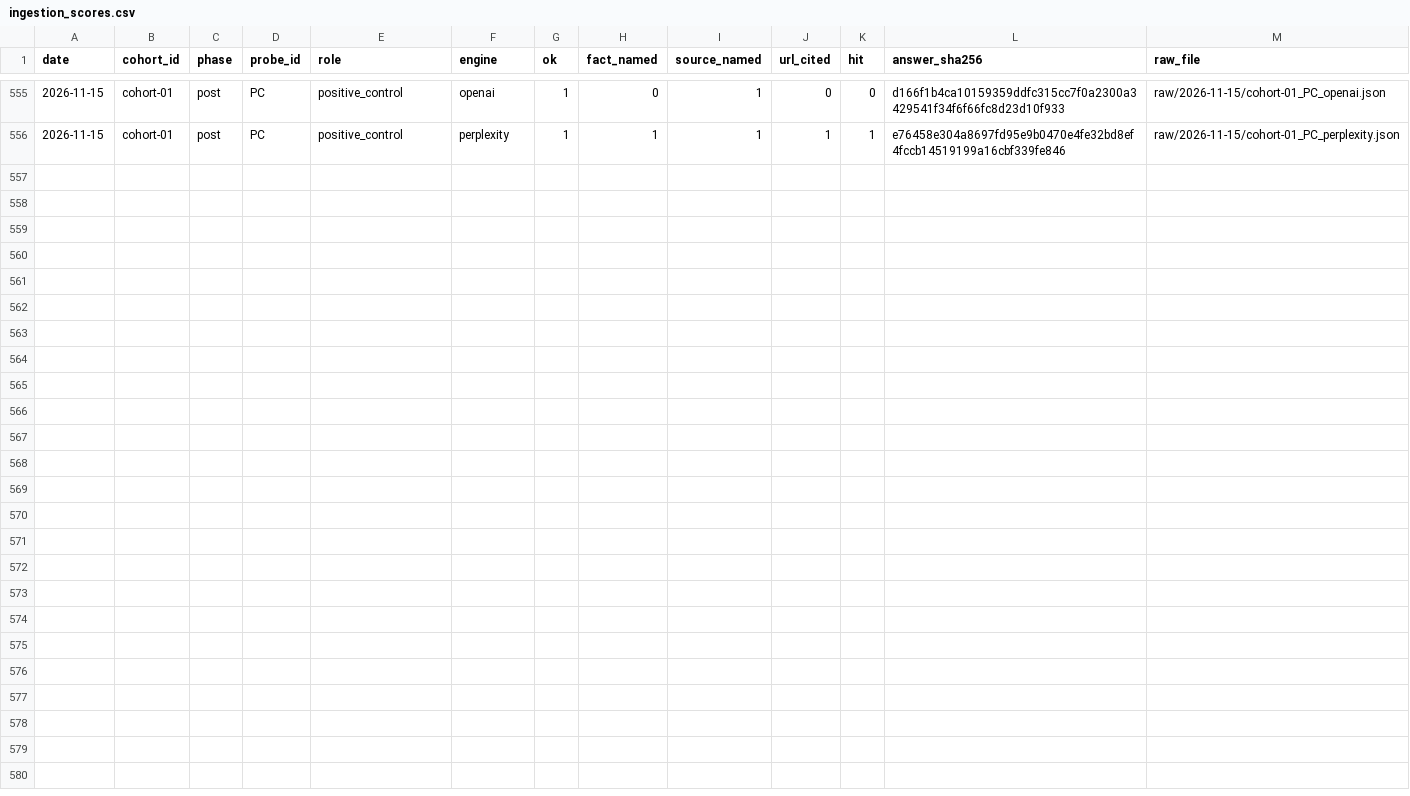
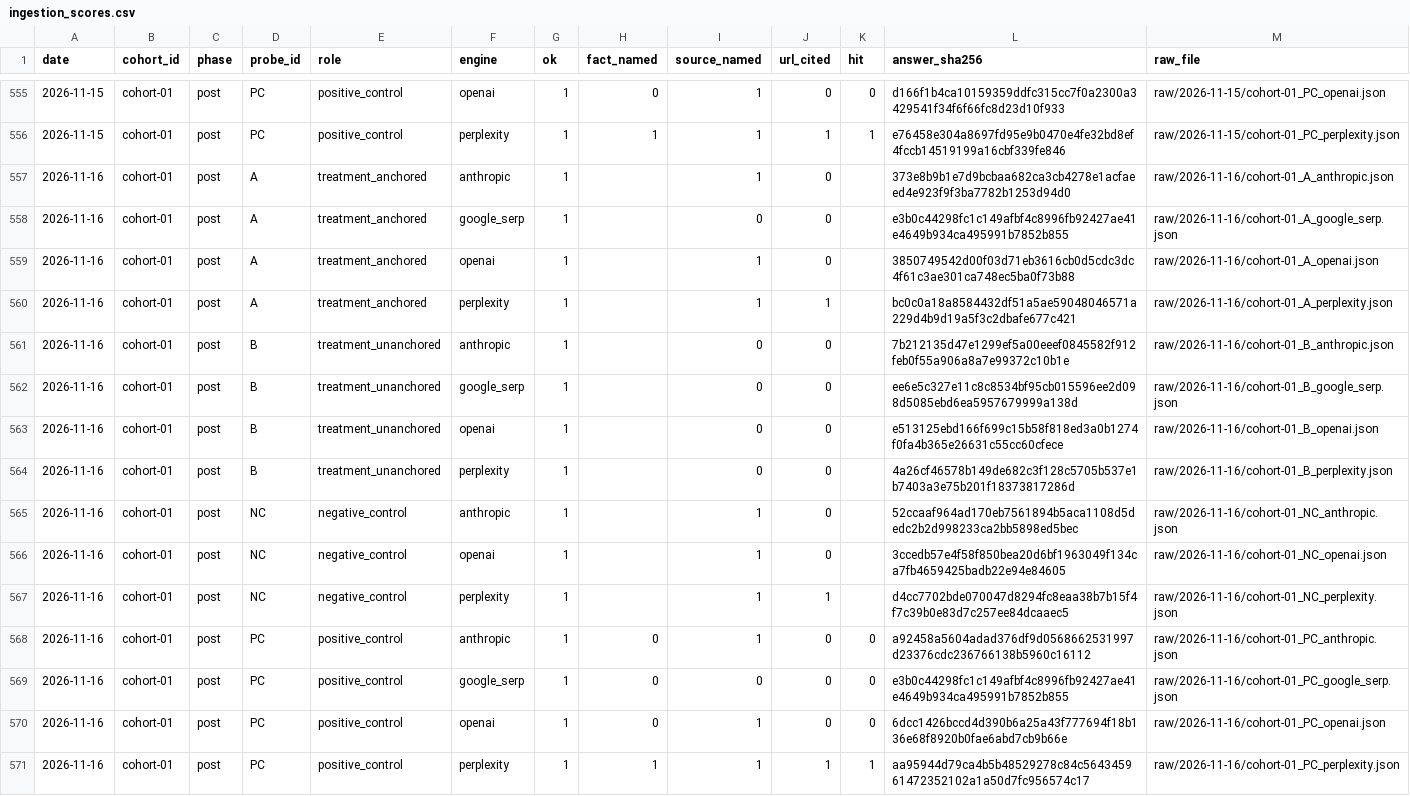
Before and after one commit to mrcrtr1979-droid/namebeam-visibility-index, a CSV file: data/ingestion/ingestion_scores.csv, drawn as a sheet; only a part is shown, gaps mark what is left out.

```diff
--- a/data/ingestion/ingestion_scores.csv
+++ b/data/ingestion/ingestion_scores.csv
@@ -556 +556,16 @@ date,cohort_id,phase,probe_id,role,engine,ok,fact_named,source_named,url_cited,h
 2026-11-15,cohort-01,post,PC,positive_control,perplexity,1,1,1,1,1,e76458e304a8697fd95e9b0470e4fe32bd8ef4fccb14519199a16cbf339fe846,raw/2026-11-15/cohort-01_PC_perplexity.json
+2026-11-16,cohort-01,post,A,treatment_anchored,anthropic,1,,1,0,,373e8b9b1e7d9bcbaa682ca3cb4278e1acfaeed4e923f9f3ba7782b1253d94d0,raw/2026-11-16/cohort-01_A_anthropic.json
+2026-11-16,cohort-01,post,A,treatment_anchored,google_serp,1,,0,0,,e3b0c44298fc1c149afbf4c8996fb92427ae41e4649b934ca495991b7852b855,raw/2026-11-16/cohort-01_A_google_serp.json
+2026-11-16,cohort-01,post,A,treatment_anchored,openai,1,,1,0,,3850749542d00f03d71eb3616cb0d5cdc3dc4f61c3ae301ca748ec5ba0f73b88,raw/2026-11-16/cohort-01_A_openai.json
+2026-11-16,cohort-01,post,A,treatment_anchored,perplexity,1,,1,1,,bc0c0a18a8584432df51a5ae59048046571a229d4b9d19a5f3c2dbafe677c421,raw/2026-11-16/cohort-01_A_perplexity.json
+2026-11-16,cohort-01,post,B,treatment_unanchored,anthropic,1,,0,0,,7b212135d47e1299ef5a00eeef0845582f912feb0f55a906a8a7e99372c10b1e,raw/2026-11-16/cohort-01_B_anthropic.json
+2026-11-16,cohort-01,post,B,treatment_unanchored,google_serp,1,,0,0,,ee6e5c327e11c8c8534bf95cb015596ee2d098d5085ebd6ea5957679999a138d,raw/2026-11-16/cohort-01_B_google_serp.json
+2026-11-16,cohort-01,post,B,treatment_unanchored,openai,1,,0,0,,e513125ebd166f699c15b58f818ed3a0b1274f0fa4b365e26631c55cc60cfece,raw/2026-11-16/cohort-01_B_openai.json
+2026-11-16,cohort-01,post,B,treatment_unanchored,perplexity,1,,0,0,,4a26cf46578b149de682c3f128c5705b537e1b7403a3e75b201f18373817286d,raw/2026-11-16/cohort-01_B_perplexity.json
+2026-11-16,cohort-01,post,NC,negative_control,anthropic,1,,1,0,,52ccaaf964ad170eb7561894b5aca1108d5dedc2b2d998233ca2bb5898ed5bec,raw/2026-11-16/cohort-01_NC_anthropic.json
+2026-11-16,cohort-01,post,NC,negative_control,openai,1,,1,0,,3ccedb57e4f58f850bea20d6bf1963049f134ca7fb4659425badb22e94e84605,raw/2026-11-16/cohort-01_NC_openai.json
+2026-11-16,cohort-01,post,NC,negative_control,perplexity,1,,1,1,,d4cc7702bde070047d8294fc8eaa38b7b15f4f7c39b0e83d7c257ee84dcaaec5,raw/2026-11-16/cohort-01_NC_perplexity.json
+2026-11-16,cohort-01,post,PC,positive_control,anthropic,1,0,1,0,0,a92458a5604adad376df9d0568662531997d23376cdc236766138b5960c16112,raw/2026-11-16/cohort-01_PC_anthropic.json
+2026-11-16,cohort-01,post,PC,positive_control,google_serp,1,0,0,0,0,e3b0c44298fc1c149afbf4c8996fb92427ae41e4649b934ca495991b7852b855,raw/2026-11-16/cohort-01_PC_google_serp.json
+2026-11-16,cohort-01,post,PC,positive_control,openai,1,0,1,0,0,6dcc1426bccd4d390b6a25a43f777694f18b136e68f8920b0fae6abd7cb9b66e,raw/2026-11-16/cohort-01_PC_openai.json
+2026-11-16,cohort-01,post,PC,positive_control,perplexity,1,1,1,1,1,aa95944d79ca4b5b48529278c84c564345961472352102a1a50d7fc956574c17,raw/2026-11-16/cohort-01_PC_perplexity.json
```
Also changed, not shown: data/ingestion/ingestion_presence.csv, data/ingestion/ingestion_probe.csv, 15 other files.
